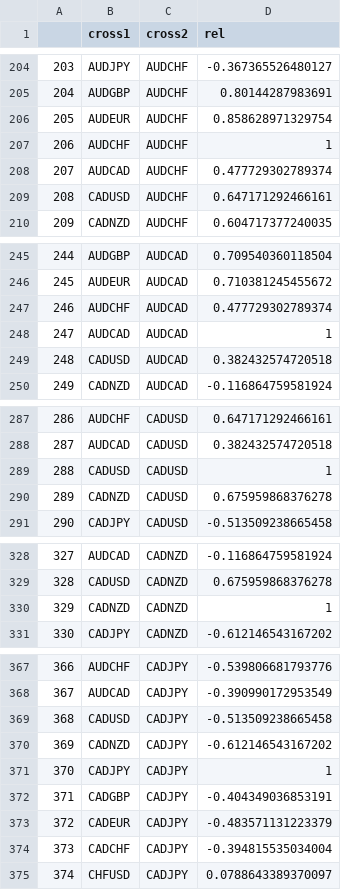
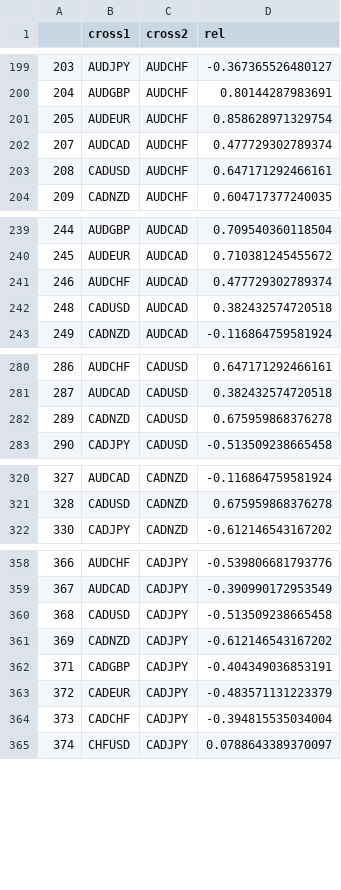
Before and after one commit to webpolis/fxpal, a CSV file: app/data/multisetsOutputs.csv, drawn as a sheet; only a part is shown, gaps mark what is left out; the diff covers the shown part only.

```diff
--- a/app/data/multisetsOutputs.csv
+++ b/app/data/multisetsOutputs.csv
@@ -206,3 +201,2 @@
 205,AUDEUR,AUDCHF,0.858628971329754
-206,AUDCHF,AUDCHF,1
 207,AUDCAD,AUDCHF,0.477729302789374
@@ -247,3 +241,2 @@
 246,AUDCHF,AUDCAD,0.477729302789374
-247,AUDCAD,AUDCAD,1
 248,CADUSD,AUDCAD,0.382432574720518
@@ -288,3 +281,2 @@
 287,AUDCAD,CADUSD,0.382432574720518
-288,CADUSD,CADUSD,1
 289,CADNZD,CADUSD,0.675959868376278
@@ -329,3 +321,2 @@
 328,CADUSD,CADNZD,0.675959868376278
-329,CADNZD,CADNZD,1
 330,CADJPY,CADNZD,-0.612146543167202
@@ -370,3 +361,2 @@
 369,CADNZD,CADJPY,-0.612146543167202
-370,CADJPY,CADJPY,1
 371,CADGBP,CADJPY,-0.404349036853191
```
Also changed, not shown: 35 removed rows elsewhere in this file, 2 other files.
